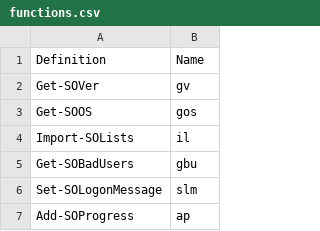
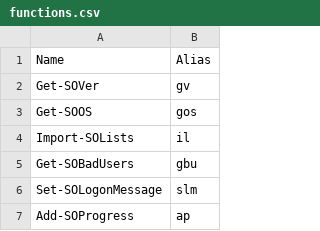
Before and after one commit to DropTheTableTacos/CyberPatriot_Windows_Scripts, a CSV file: lists/functions.csv, drawn as a sheet; only a part is shown.

```diff
--- a/lists/functions.csv
+++ b/lists/functions.csv
@@ -1,2 +1,2 @@
-Definition,Name
+Name,Alias
 Get-SOVer,gv
```
Also changed, not shown: 1 other file.
